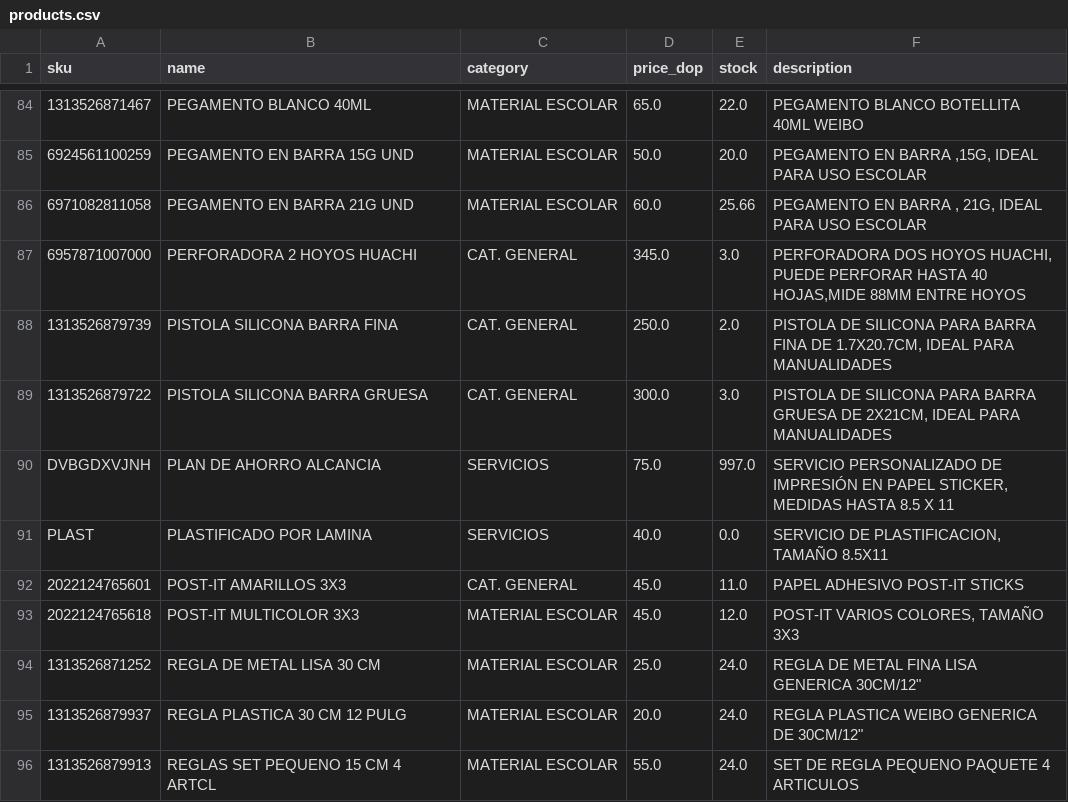
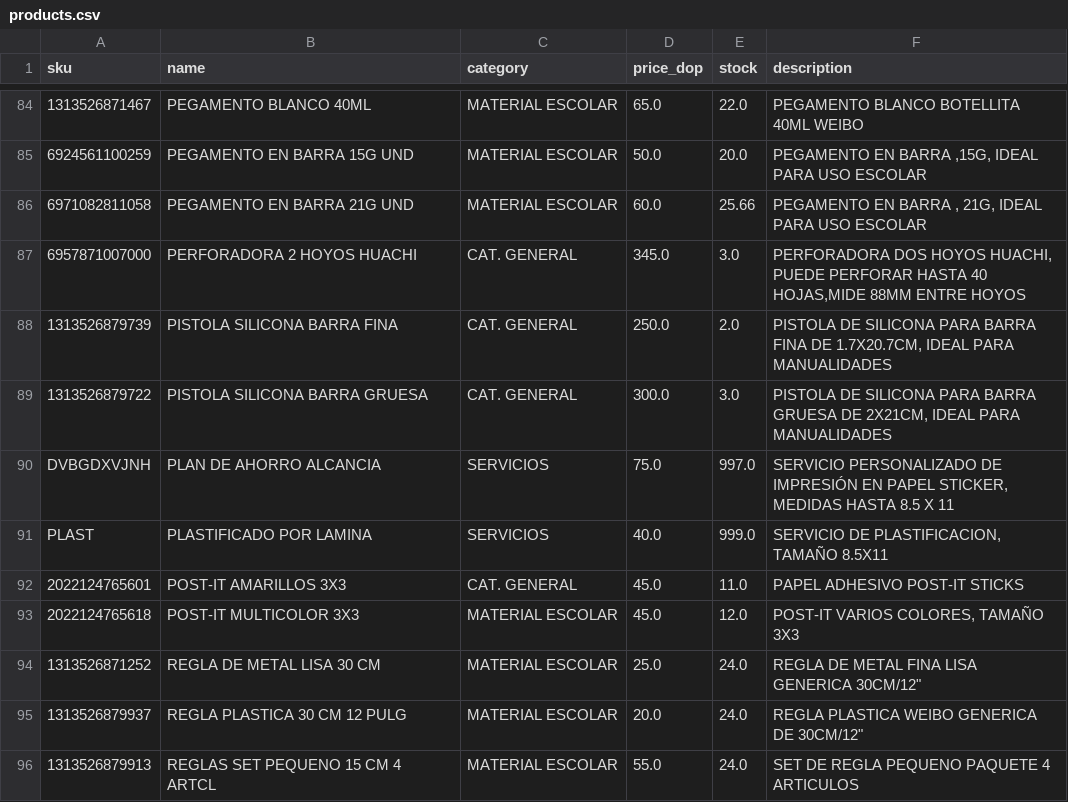
Before and after one commit to Oliver-Rodry/Oliver-Rodry.github.io, a CSV file: products.csv, drawn as a sheet; only a part is shown, gaps mark what is left out; the diff names each change by its address in the sheet, - before the commit and + after, or states it on an @@ line.

Commit message:
Update products.csv

```diff
--- a/products.csv
+++ b/products.csv
-E91 (stock): 0.0
+E91 (stock): 999.0
```
